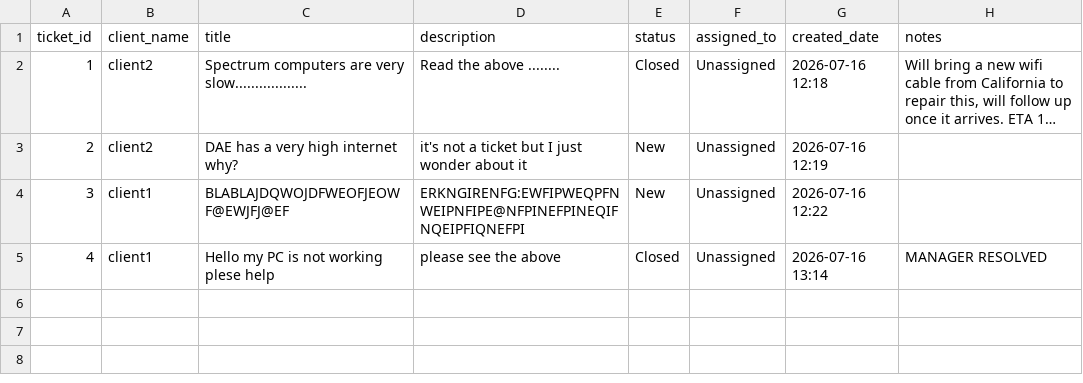
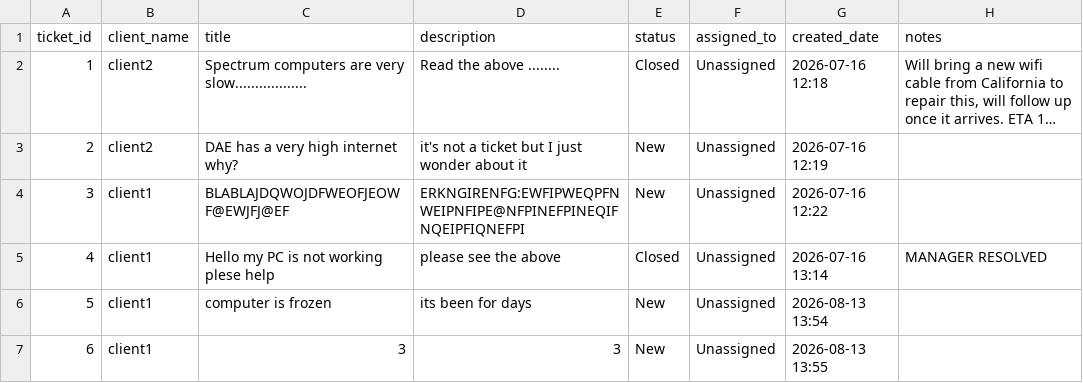
Before and after one commit to weknewtheworldwouldnotbethesame/halflife3, a CSV file: design_1/tickets.csv, drawn as a sheet; long unchanged cells end in ….

```diff
--- a/design_1/tickets.csv
+++ b/design_1/tickets.csv
@@ -5 +5,3 @@ ticket_id,client_name,title,description,status,assigned_to,created_date,notes
 4,client1,Hello my PC is not working plese help,please see the above,Closed,Unassigned,2026-07-16 13:14,MANAGER RESOLVED
+5,client1,computer is frozen,its been for days,New,Unassigned,2026-08-13 13:54,
+6,client1,3,3,New,Unassigned,2026-08-13 13:55,
```
Also changed, not shown: 4 other files.
